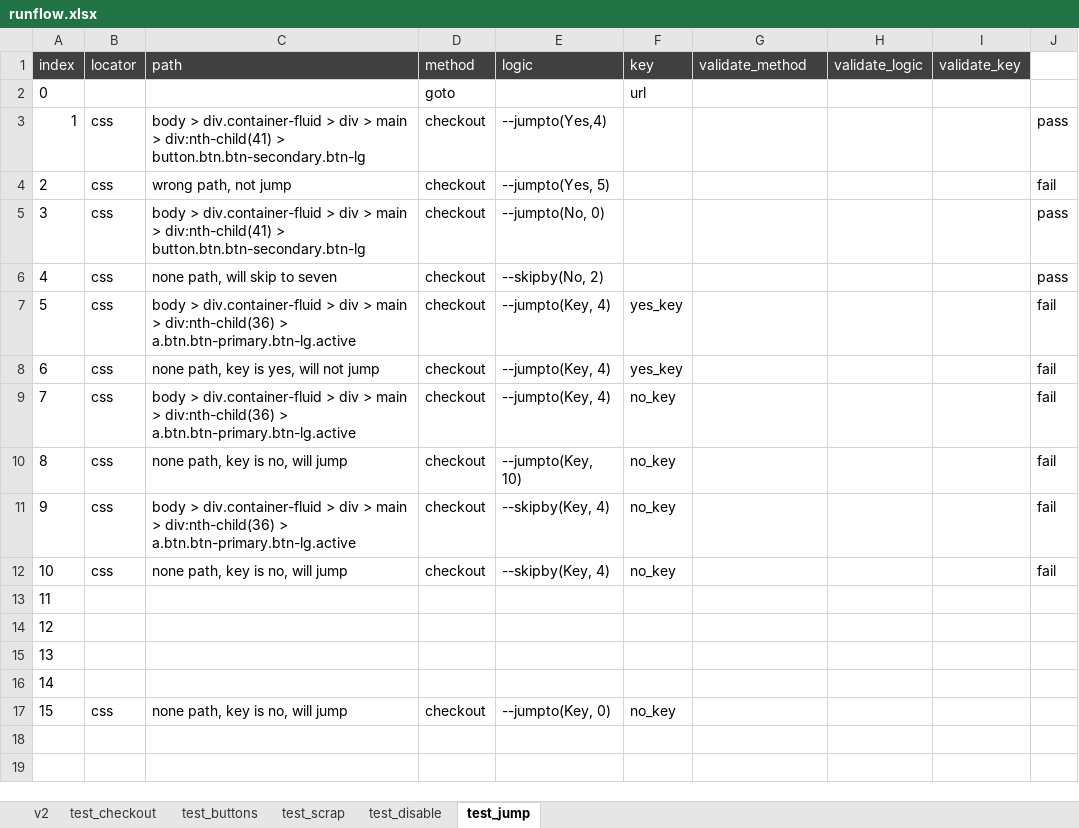
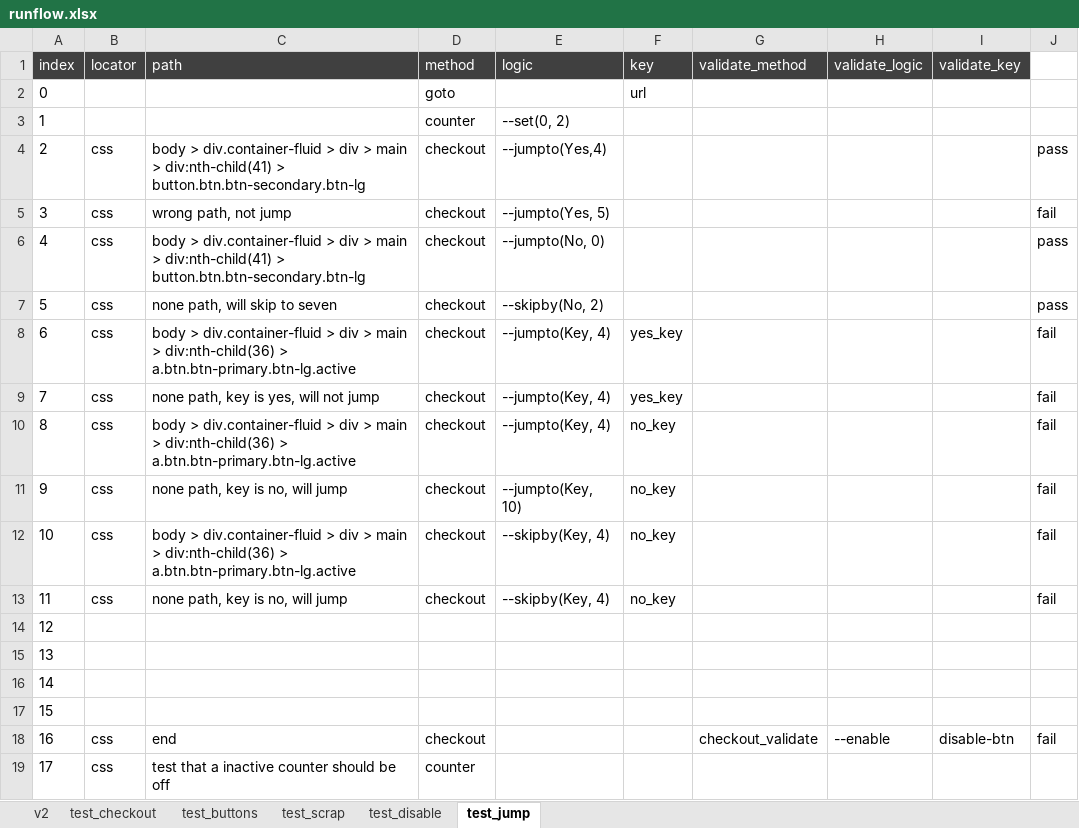
Before and after one commit to tobytoyin/TesterFactory, an Excel workbook: resources/core/runflow.xlsx, sheet test_jump, drawn as a sheet; values as stored, in another font and other column widths than the file's, no borders; addresses are those after the commit; the diff names each change by its address in the sheet, - before the commit and + after, or states it on an @@ line.

Commit message:
* add counter

```diff
--- a/resources/core/runflow.xlsx (sheet test_jump)
+++ b/resources/core/runflow.xlsx (sheet test_jump)
+row 3: 1 |  |  | counter | --set(0, 2)
@@ column A (index) renumbered from row 4 down @@
+row 18: 16 | css | end | checkout |  |  | checkout_validate | --enable | disable-btn | fail
-C19 (path): none path, key is no, will jump
+C19 (path): test that a inactive counter should be off
-D19 (method): checkout
+D19 (method): counter
-E19 (logic): --jumpto(Key, 0)
+E19 (logic): (empty)
-F19 (key): no_key
+F19 (key): (empty)
```
Also changed, not shown: 3 other files.
